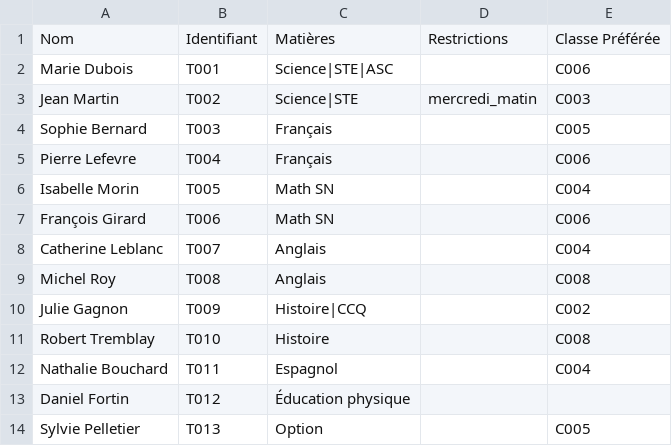
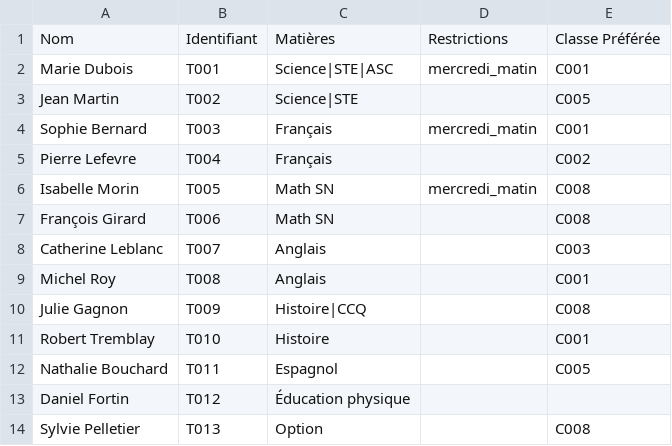
Before and after one commit to e-lacroix/creation-horaires-et-classes, a CSV file: data/enseignants/enseignants.csv, drawn as a sheet.

```diff
--- a/data/enseignants/enseignants.csv
+++ b/data/enseignants/enseignants.csv
@@ -1,14 +1,14 @@
 Nom,Identifiant,Matières,Restrictions,Classe Préférée
-Marie Dubois,T001,Science|STE|ASC,,C006
-Jean Martin,T002,Science|STE,mercredi_matin,C003
-Sophie Bernard,T003,Français,,C005
-Pierre Lefevre,T004,Français,,C006
-Isabelle Morin,T005,Math SN,,C004
-François Girard,T006,Math SN,,C006
-Catherine Leblanc,T007,Anglais,,C004
-Michel Roy,T008,Anglais,,C008
-Julie Gagnon,T009,Histoire|CCQ,,C002
-Robert Tremblay,T010,Histoire,,C008
-Nathalie Bouchard,T011,Espagnol,,C004
+Marie Dubois,T001,Science|STE|ASC,mercredi_matin,C001
+Jean Martin,T002,Science|STE,,C005
+Sophie Bernard,T003,Français,mercredi_matin,C001
+Pierre Lefevre,T004,Français,,C002
+Isabelle Morin,T005,Math SN,mercredi_matin,C008
+François Girard,T006,Math SN,,C008
+Catherine Leblanc,T007,Anglais,,C003
+Michel Roy,T008,Anglais,,C001
+Julie Gagnon,T009,Histoire|CCQ,,C008
+Robert Tremblay,T010,Histoire,,C001
+Nathalie Bouchard,T011,Espagnol,,C005
 Daniel Fortin,T012,Éducation physique,,
-Sylvie Pelletier,T013,Option,,C005
+Sylvie Pelletier,T013,Option,,C008
```
Also changed, not shown: data/eleves/eleves.csv, 6 other files.
